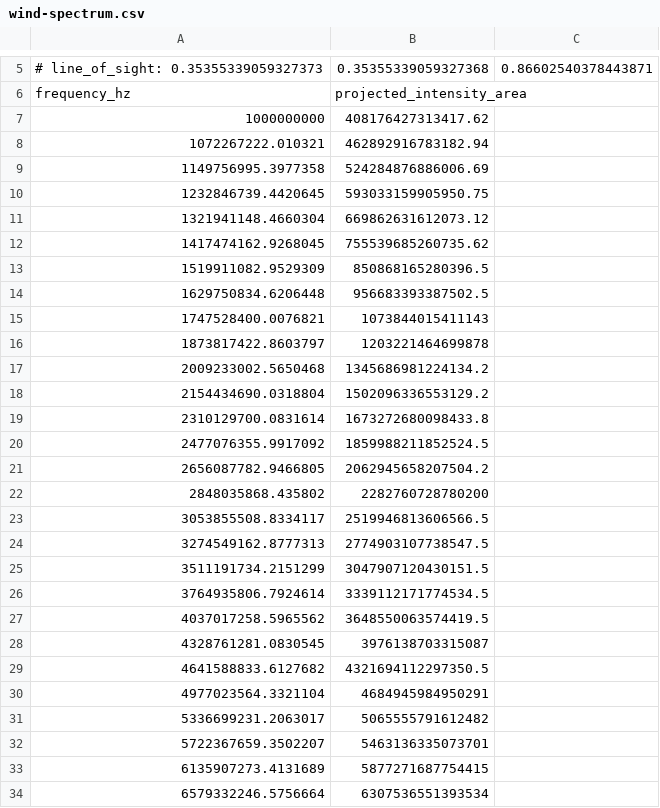
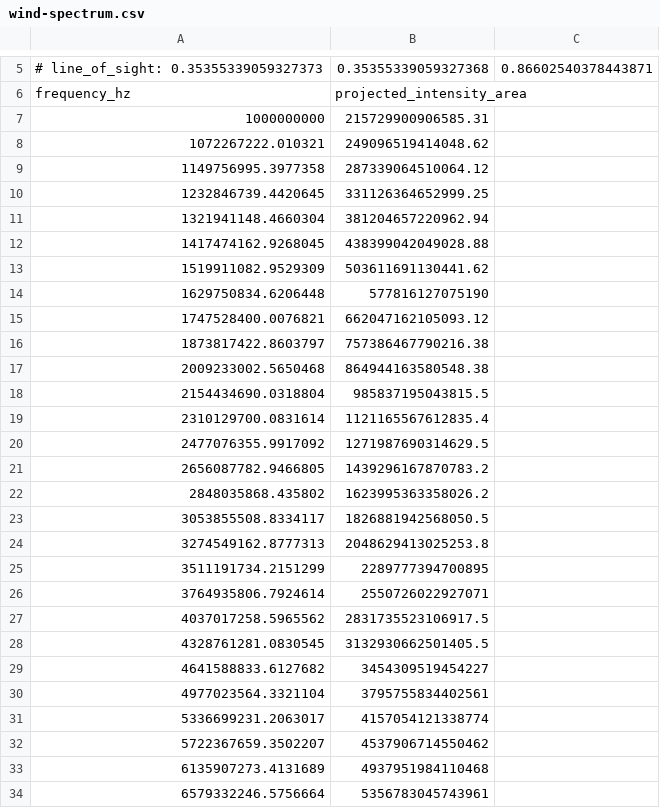
Before and after one commit to Ileyk/radio_free_free, a CSV file: wind-spectrum.csv, drawn as a sheet; only a part is shown, gaps mark what is left out; the diff covers the shown part only.

```diff
--- a/wind-spectrum.csv
+++ b/wind-spectrum.csv
@@ -6,29 +6,29 @@
 frequency_hz,projected_intensity_area
-1000000000,408176427313417.62
-1072267222.010321,462892916783182.94
-1149756995.3977358,524284876886006.69
-1232846739.4420645,593033159905950.75
-1321941148.4660304,669862631612073.12
-1417474162.9268045,755539685260735.62
-1519911082.9529309,850868165280396.5
-1629750834.6206448,956683393387502.5
-1747528400.0076821,1073844015411143
-1873817422.8603797,1203221464699878
-2009233002.5650468,1345686981224134.2
-2154434690.0318804,1502096336553129.2
-2310129700.0831614,1673272680098433.8
-2477076355.9917092,1859988211852524.5
-2656087782.9466805,2062945658207504.2
-2848035868.435802,2282760728780200
-3053855508.8334117,2519946813606566.5
-3274549162.8777313,2774903107738547.5
-3511191734.2151299,3047907120430151.5
-3764935806.7924614,3339112171774534.5
-4037017258.5965562,3648550063574419.5
-4328761281.0830545,3976138703315087
-4641588833.6127682,4321694112297350.5
-4977023564.3321104,4684945984950291
-5336699231.2063017,5065555791612482
-5722367659.3502207,5463136335073701
-6135907273.4131689,5877271687754415
-6579332246.5756664,6307536551393534
+1000000000,215729900906585.31
+1072267222.010321,249096519414048.62
+1149756995.3977358,287339064510064.12
+1232846739.4420645,331126364652999.25
+1321941148.4660304,381204657220962.94
+1417474162.9268045,438399042049028.88
+1519911082.9529309,503611691130441.62
+1629750834.6206448,577816127075190
+1747528400.0076821,662047162105093.12
+1873817422.8603797,757386467790216.38
+2009233002.5650468,864944163580548.38
+2154434690.0318804,985837195043815.5
+2310129700.0831614,1121165567612835.4
+2477076355.9917092,1271987690314629.5
+2656087782.9466805,1439296167870783.2
+2848035868.435802,1623995363358026.2
+3053855508.8334117,1826881942568050.5
+3274549162.8777313,2048629413025253.8
+3511191734.2151299,2289777394700895
+3764935806.7924614,2550726022927071
+4037017258.5965562,2831735523106917.5
+4328761281.0830545,3132930662501405.5
+4641588833.6127682,3454309519454227
+4977023564.3321104,3795755834402561
+5336699231.2063017,4157054121338774
+5722367659.3502207,4537906714550462
+6135907273.4131689,4937951984110468
+6579332246.5756664,5356783045743961
```
Also changed, not shown: 72 edited cells elsewhere in this file, 16 other files.
